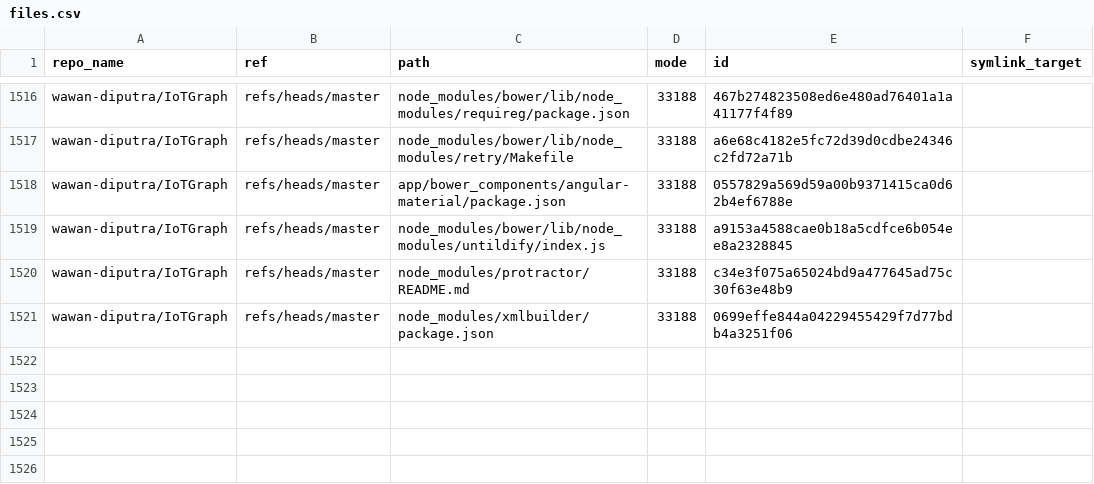
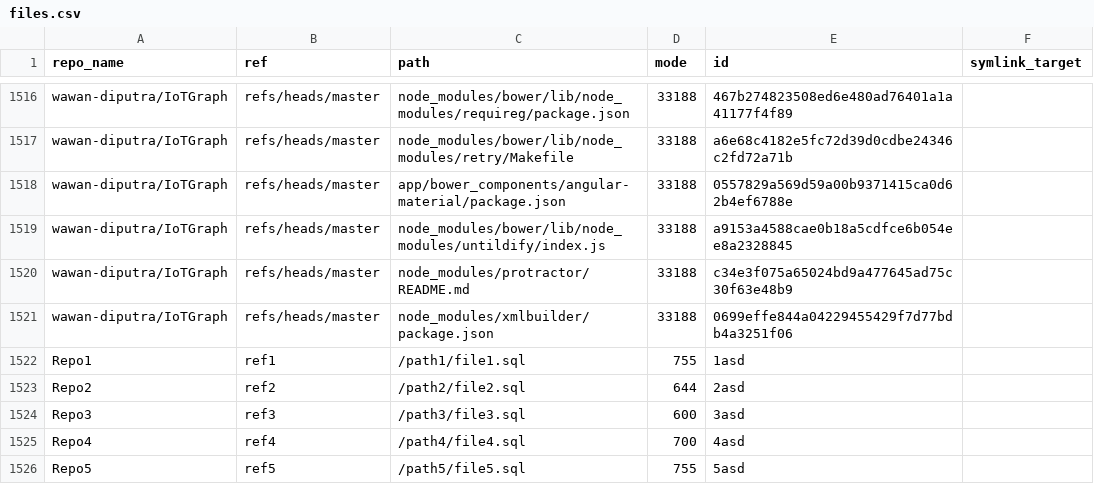
Before and after one commit to ginacassin/Github-Analytica, a CSV file: resources/files.csv, drawn as a sheet; only a part is shown, gaps mark what is left out; the diff names each change by its address in the sheet, - before the commit and + after, or states it on an @@ line.

Commit message:
top_file_names y tabs_vs_spaces

```diff
--- a/resources/files.csv
+++ b/resources/files.csv
+row 1522: Repo1 | ref1 | /path1/file1.sql | 755 | 1asd
+row 1523: Repo2 | ref2 | /path2/file2.sql | 644 | 2asd
+row 1524: Repo3 | ref3 | /path3/file3.sql | 600 | 3asd
+row 1525: Repo4 | ref4 | /path4/file4.sql | 700 | 4asd
+row 1526: Repo5 | ref5 | /path5/file5.sql | 755 | 5asd
```
Also changed, not shown: 5 other files.
